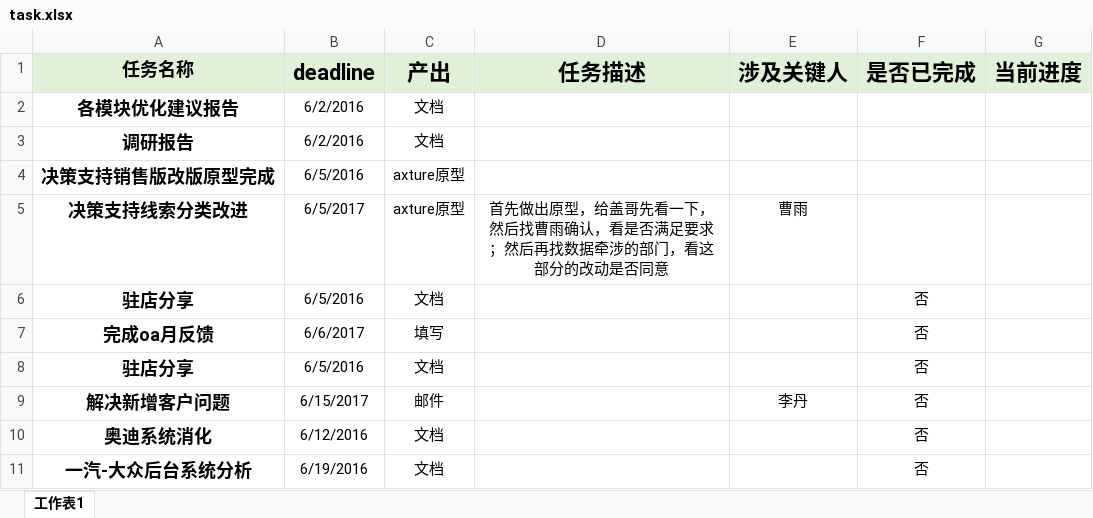
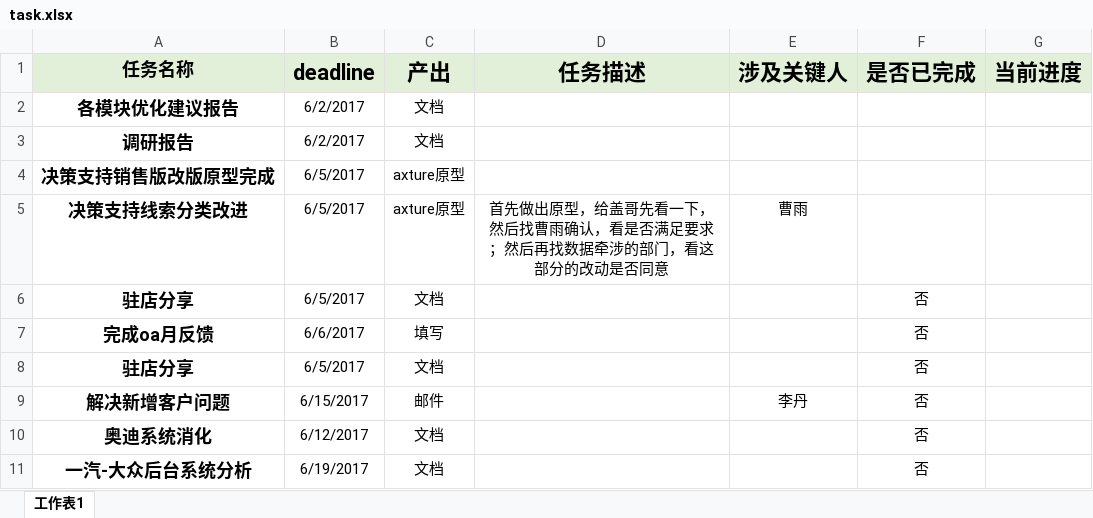
Before and after one commit to YuanXu223/task, an Excel workbook: task.xlsx, sheet 工作表1, drawn as a sheet; values as stored, in another font and other column widths than the file's, no borders; the diff names each change by its address in the sheet, - before the commit and + after, or states it on an @@ line.

Commit message:
修改时间的填写错误

```diff
--- a/task.xlsx (sheet 工作表1)
+++ b/task.xlsx (sheet 工作表1)
-B2:B3 (deadline): 6/2/2016
+B2:B3 (deadline): 6/2/2017
-B4 (deadline): 6/5/2016
+B4 (deadline): 6/5/2017
-B6 (deadline): 6/5/2016
+B6 (deadline): 6/5/2017
-B8 (deadline): 6/5/2016
+B8 (deadline): 6/5/2017
-B10 (deadline): 6/12/2016
+B10 (deadline): 6/12/2017
-B11 (deadline): 6/19/2016
+B11 (deadline): 6/19/2017
```
